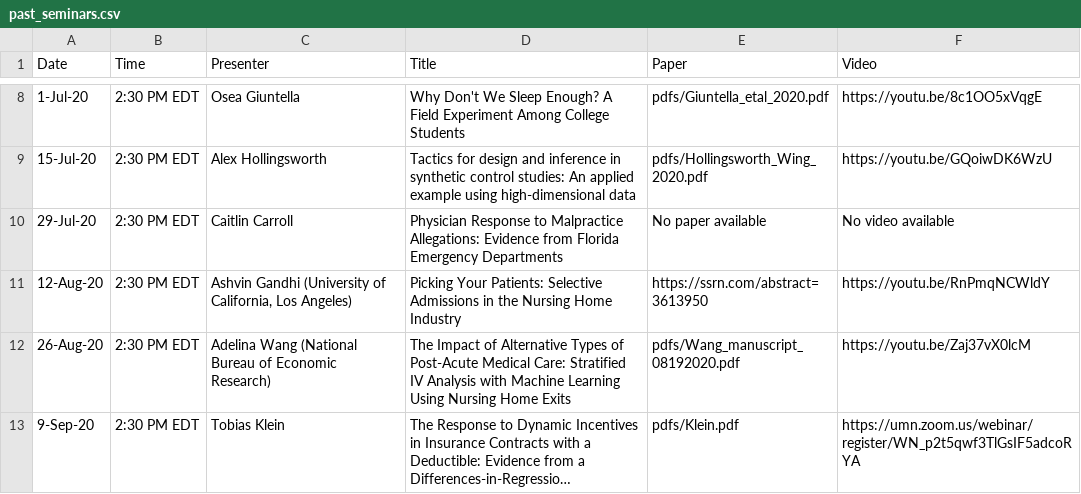
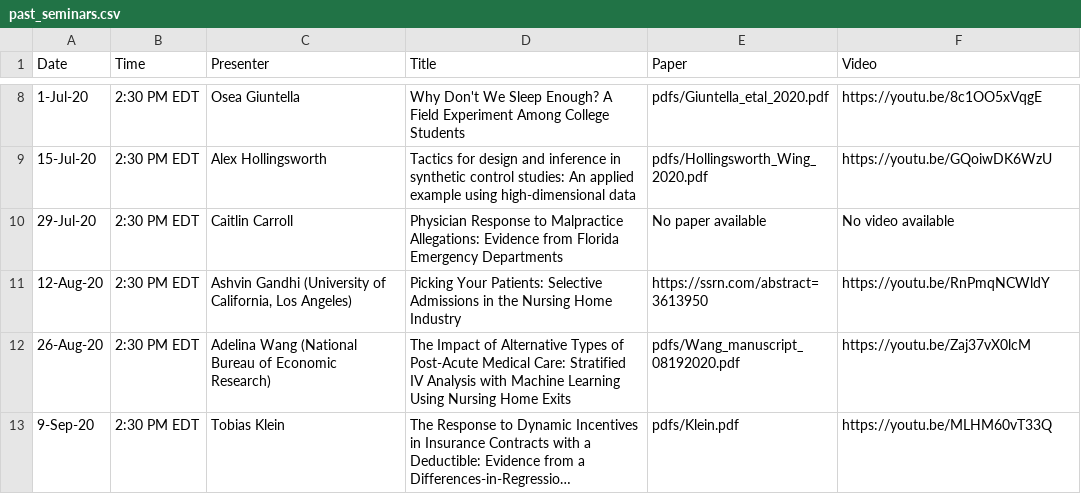
Before and after one commit to ernbilen/EHEC-website, a CSV file: _data/past_seminars.csv, drawn as a sheet; only a part is shown, gaps mark what is left out; long unchanged cells end in …; the diff names each change by its address in the sheet, - before the commit and + after, or states it on an @@ line.

```diff
--- a/_data/past_seminars.csv
+++ b/_data/past_seminars.csv
-F13 (Video): https://umn.zoom.us/webinar/register/WN_p2t5qwf3TlGsIF5adcoRYA
+F13 (Video): https://youtu.be/MLHM60vT33Q
```
Also changed, not shown: _data/schedule.csv.
